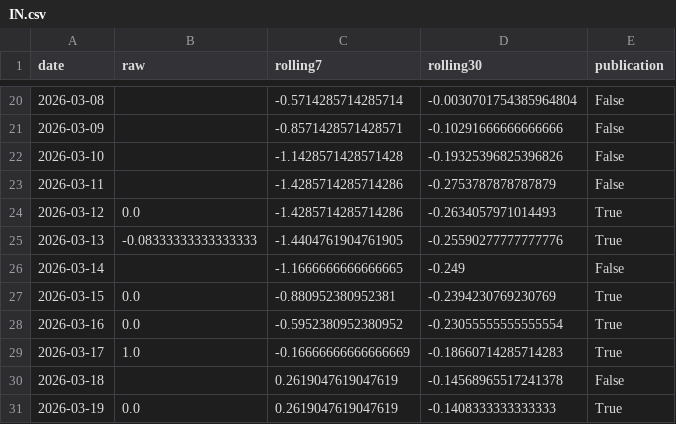
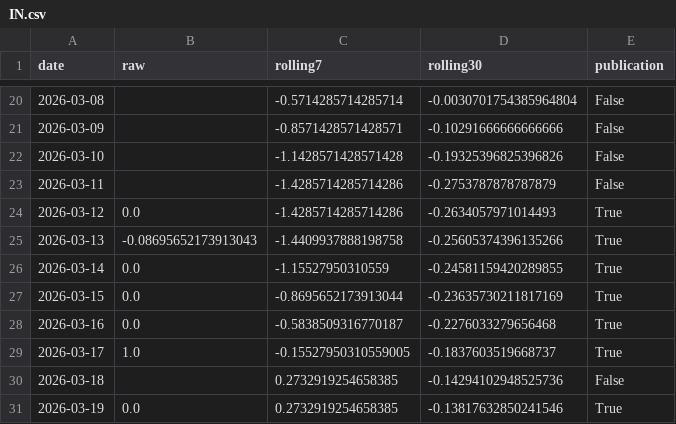
Before and after one commit to yangcy0126/dsi-index-site, a CSV file: data/IN.csv, drawn as a sheet; only a part is shown, gaps mark what is left out.

```diff
--- a/data/IN.csv
+++ b/data/IN.csv
@@ -24,8 +24,8 @@
 2026-03-12,0.0,-1.4285714285714286,-0.2634057971014493,True
-2026-03-13,-0.08333333333333333,-1.4404761904761905,-0.25590277777777776,True
-2026-03-14,,-1.1666666666666665,-0.249,False
-2026-03-15,0.0,-0.880952380952381,-0.2394230769230769,True
-2026-03-16,0.0,-0.5952380952380952,-0.23055555555555554,True
-2026-03-17,1.0,-0.16666666666666669,-0.18660714285714283,True
-2026-03-18,,0.2619047619047619,-0.14568965517241378,False
-2026-03-19,0.0,0.2619047619047619,-0.1408333333333333,True
+2026-03-13,-0.08695652173913043,-1.4409937888198758,-0.25605374396135266,True
+2026-03-14,0.0,-1.15527950310559,-0.24581159420289855,True
+2026-03-15,0.0,-0.8695652173913044,-0.23635730211817169,True
+2026-03-16,0.0,-0.5838509316770187,-0.2276033279656468,True
+2026-03-17,1.0,-0.15527950310559005,-0.1837603519668737,True
+2026-03-18,,0.2732919254658385,-0.14294102948525736,False
+2026-03-19,0.0,0.2732919254658385,-0.13817632850241546,True
```
Also changed, not shown: data/JP.csv, data/RU.csv, 16 other files.
